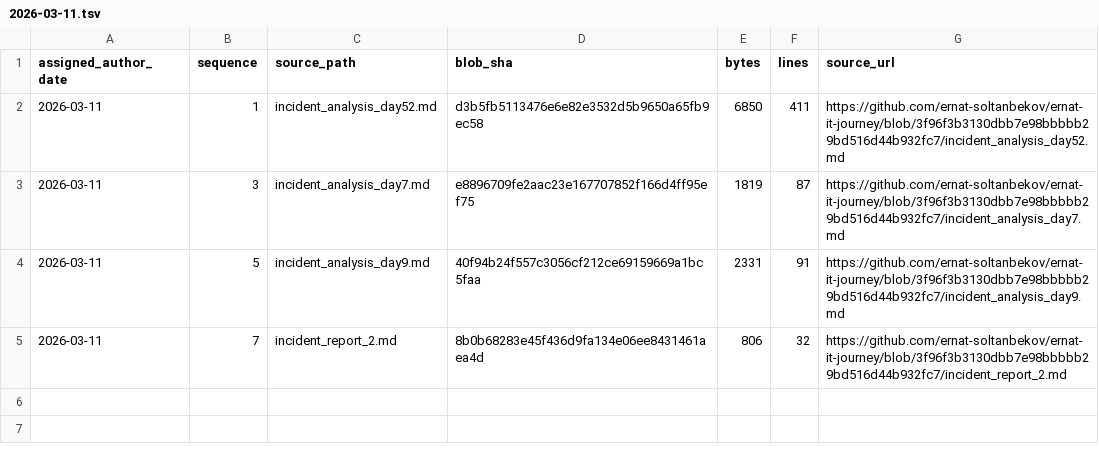
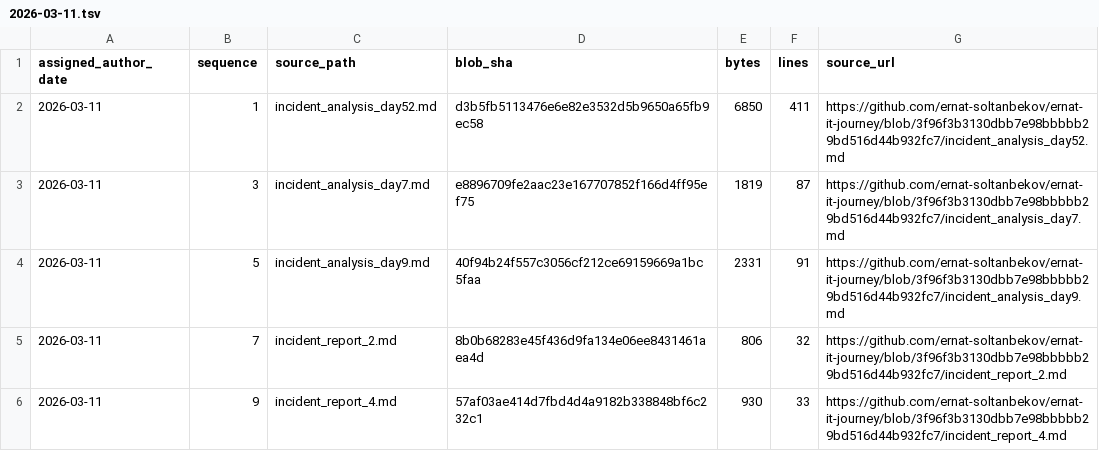
Before and after one commit to ernat-soltanbekov/ernat-it-journey, a TSV file: source-catalog-2026-09-30/daily/2026-03-11.tsv, drawn as a sheet; the diff names each change by its address in the sheet, - before the commit and + after, or states it on an @@ line.

Commit message:
catalog: add source metadata for 2026-03-11 #9 (backfill generated 2026-09-30)

```diff
--- a/source-catalog-2026-09-30/daily/2026-03-11.tsv
+++ b/source-catalog-2026-09-30/daily/2026-03-11.tsv
+row 6: 2026-03-11 | 9 | incident_report_4.md | 57af03ae414d7fbd4d4a9182b338848bf6c232c1 | 930 | 33 | https://github.com/ernat-soltanbekov/ernat-it-journey/blob/3f96f3b3130dbb7e98bbbbb29bd516d44b932fc7/incident_report_4.md
```
